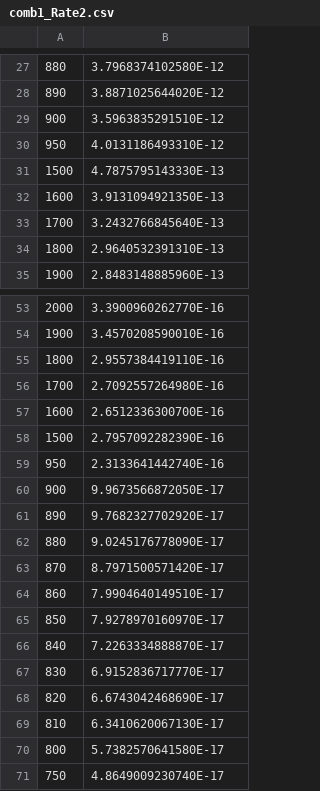
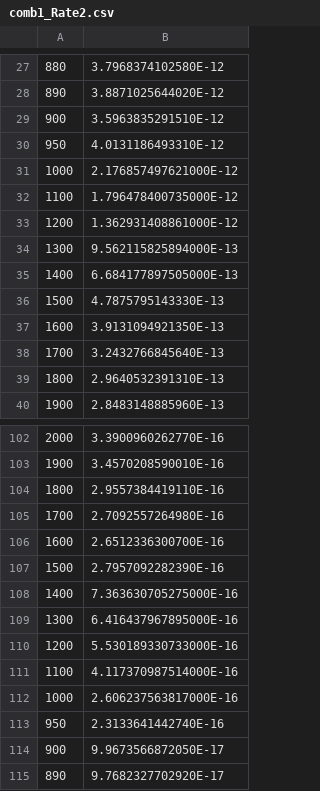
Before and after one commit to amagnan/ShipDPAnalysis, a CSV file: Exclusion/comb1_Rate2.csv, drawn as a sheet; only a part is shown, gaps mark what is left out; the shorter side is filled out with more unchanged rows; the diff covers the shown part only; the diff names each change by its address in the sheet, - before the commit and + after, or states it on an @@ line.

```diff
--- a/Exclusion/comb1_Rate2.csv
+++ b/Exclusion/comb1_Rate2.csv
+row 31: 1000 | 2.176857497621000E-12
+row 32: 1100 | 1.796478400735000E-12
+row 33: 1200 | 1.362931408861000E-12
+row 34: 1300 | 9.562115825894000E-13
+row 35: 1400 | 6.684177897505000E-13
+row 108: 1400 | 7.363630705275000E-16
+row 109: 1300 | 6.416437967895000E-16
+row 110: 1200 | 5.530189330733000E-16
+row 111: 1100 | 4.117370987514000E-16
+row 112: 1000 | 2.606237563817000E-16
```
Also changed, not shown: 44 added rows elsewhere in this file, Exclusion/comb1_Rate1.csv, Exclusion/comb_Rate1.csv, 22 other files.
